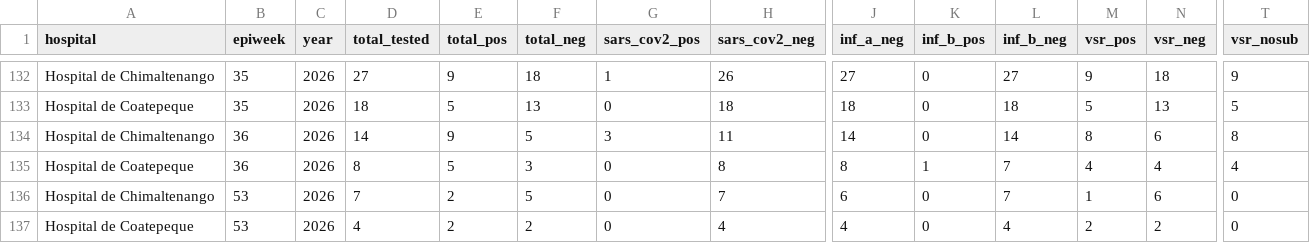
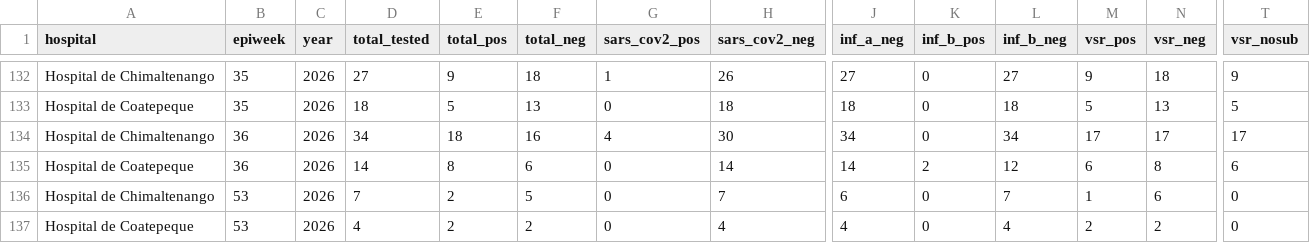
Before and after one commit to funsaludinvestigacion/enfermedades_infecciosas, a CSV file: docs/gihsn_summary.csv, drawn as a sheet; only a part is shown, gaps mark what is left out; the diff names each change by its address in the sheet, - before the commit and + after, or states it on an @@ line.

```diff
--- a/docs/gihsn_summary.csv
+++ b/docs/gihsn_summary.csv
-D134 (total_tested): 14
+D134 (total_tested): 34
-E134 (total_pos): 9
+E134 (total_pos): 18
-F134 (total_neg): 5
+F134 (total_neg): 16
-G134 (sars_cov2_pos): 3
+G134 (sars_cov2_pos): 4
-H134 (sars_cov2_neg): 11
+H134 (sars_cov2_neg): 30
-J134 (inf_a_neg): 14
+J134 (inf_a_neg): 34
-L134 (inf_b_neg): 14
+L134 (inf_b_neg): 34
-M134 (vsr_pos): 8
+M134 (vsr_pos): 17
-N134 (vsr_neg): 6
+N134 (vsr_neg): 17
-T134 (vsr_nosub): 8
+T134 (vsr_nosub): 17
-D135 (total_tested): 8
+D135 (total_tested): 14
-E135 (total_pos): 5
+E135 (total_pos): 8
-F135 (total_neg): 3
+F135 (total_neg): 6
-H135 (sars_cov2_neg): 8
+H135 (sars_cov2_neg): 14
-J135 (inf_a_neg): 8
+J135 (inf_a_neg): 14
-K135 (inf_b_pos): 1
+K135 (inf_b_pos): 2
-L135 (inf_b_neg): 7
+L135 (inf_b_neg): 12
-M135 (vsr_pos): 4
+M135 (vsr_pos): 6
-N135 (vsr_neg): 4
+N135 (vsr_neg): 8
-T135 (vsr_nosub): 4
+T135 (vsr_nosub): 6
```
Also changed, not shown: docs/vigicasa_summary.csv, docs/vigifinca_summary.csv.
